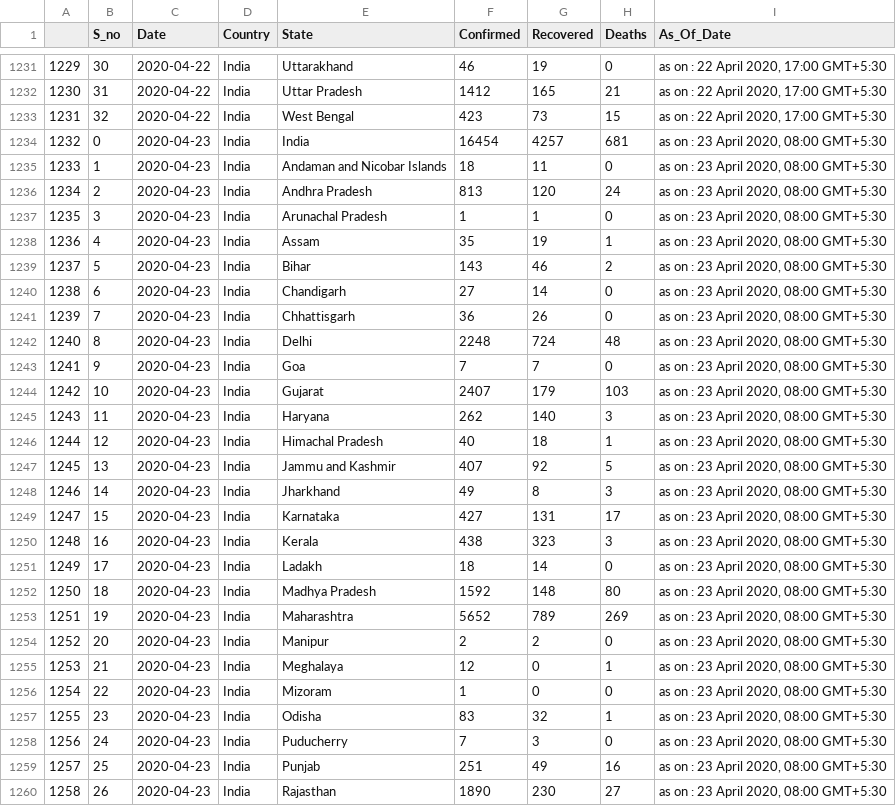
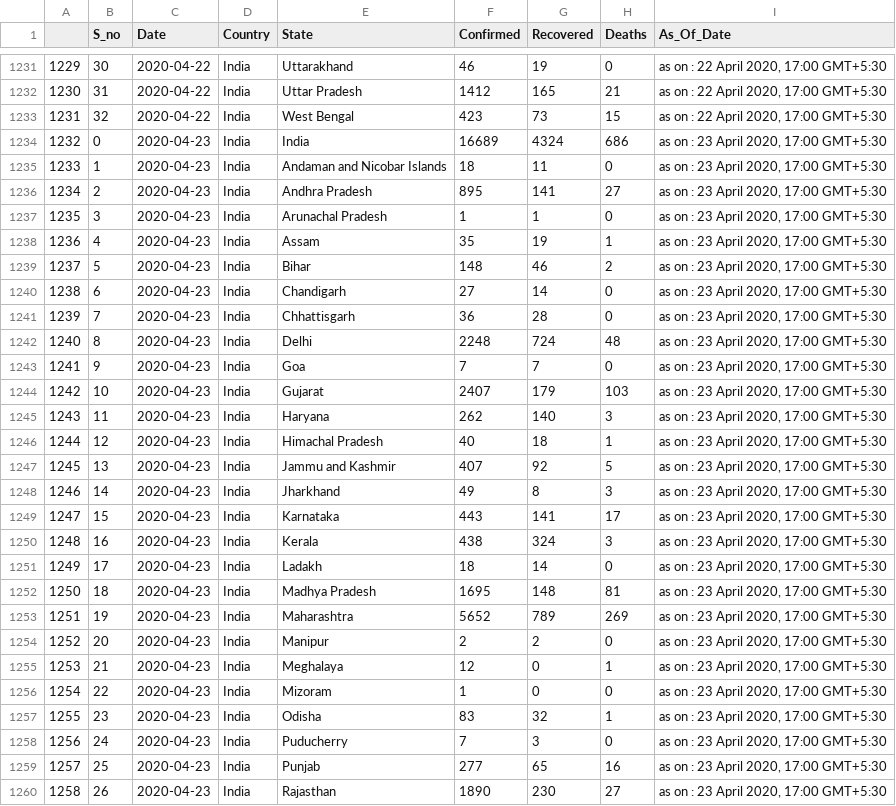
Before and after one commit to rohit-a/covid-19, a CSV file: India Covid19 combined data(mohfw snapshot).csv, drawn as a sheet; only a part is shown, gaps mark what is left out; the diff covers the shown part only.

Commit message:
2020-04-23 Data Update

```diff
--- a/India Covid19 combined data(mohfw snapshot).csv
+++ b/India Covid19 combined data(mohfw snapshot).csv
@@ -1233,28 +1233,28 @@
 1231,32,2020-04-22,India,West Bengal,423,73,15,"as on : 22 April 2020, 17:00 GMT+5:30"
-1232,0,2020-04-23,India,India,16454,4257,681,"as on : 23 April 2020, 08:00 GMT+5:30"
-1233,1,2020-04-23,India,Andaman and Nicobar Islands,18,11,0,"as on : 23 April 2020, 08:00 GMT+5:30"
-1234,2,2020-04-23,India,Andhra Pradesh,813,120,24,"as on : 23 April 2020, 08:00 GMT+5:30"
-1235,3,2020-04-23,India,Arunachal Pradesh,1,1,0,"as on : 23 April 2020, 08:00 GMT+5:30"
-1236,4,2020-04-23,India,Assam,35,19,1,"as on : 23 April 2020, 08:00 GMT+5:30"
-1237,5,2020-04-23,India,Bihar,143,46,2,"as on : 23 April 2020, 08:00 GMT+5:30"
-1238,6,2020-04-23,India,Chandigarh,27,14,0,"as on : 23 April 2020, 08:00 GMT+5:30"
-1239,7,2020-04-23,India,Chhattisgarh,36,26,0,"as on : 23 April 2020, 08:00 GMT+5:30"
-1240,8,2020-04-23,India,Delhi,2248,724,48,"as on : 23 April 2020, 08:00 GMT+5:30"
-1241,9,2020-04-23,India,Goa,7,7,0,"as on : 23 April 2020, 08:00 GMT+5:30"
-1242,10,2020-04-23,India,Gujarat,2407,179,103,"as on : 23 April 2020, 08:00 GMT+5:30"
-1243,11,2020-04-23,India,Haryana,262,140,3,"as on : 23 April 2020, 08:00 GMT+5:30"
-1244,12,2020-04-23,India,Himachal Pradesh,40,18,1,"as on : 23 April 2020, 08:00 GMT+5:30"
-1245,13,2020-04-23,India,Jammu and Kashmir,407,92,5,"as on : 23 April 2020, 08:00 GMT+5:30"
-1246,14,2020-04-23,India,Jharkhand,49,8,3,"as on : 23 April 2020, 08:00 GMT+5:30"
-1247,15,2020-04-23,India,Karnataka,427,131,17,"as on : 23 April 2020, 08:00 GMT+5:30"
-1248,16,2020-04-23,India,Kerala,438,323,3,"as on : 23 April 2020, 08:00 GMT+5:30"
-1249,17,2020-04-23,India,Ladakh,18,14,0,"as on : 23 April 2020, 08:00 GMT+5:30"
-1250,18,2020-04-23,India,Madhya Pradesh,1592,148,80,"as on : 23 April 2020, 08:00 GMT+5:30"
-1251,19,2020-04-23,India,Maharashtra,5652,789,269,"as on : 23 April 2020, 08:00 GMT+5:30"
-1252,20,2020-04-23,India,Manipur,2,2,0,"as on : 23 April 2020, 08:00 GMT+5:30"
-1253,21,2020-04-23,India,Meghalaya,12,0,1,"as on : 23 April 2020, 08:00 GMT+5:30"
-1254,22,2020-04-23,India,Mizoram,1,0,0,"as on : 23 April 2020, 08:00 GMT+5:30"
-1255,23,2020-04-23,India,Odisha,83,32,1,"as on : 23 April 2020, 08:00 GMT+5:30"
-1256,24,2020-04-23,India,Puducherry,7,3,0,"as on : 23 April 2020, 08:00 GMT+5:30"
-1257,25,2020-04-23,India,Punjab,251,49,16,"as on : 23 April 2020, 08:00 GMT+5:30"
-1258,26,2020-04-23,India,Rajasthan,1890,230,27,"as on : 23 April 2020, 08:00 GMT+5:30"
+1232,0,2020-04-23,India,India,16689,4324,686,"as on : 23 April 2020, 17:00 GMT+5:30"
+1233,1,2020-04-23,India,Andaman and Nicobar Islands,18,11,0,"as on : 23 April 2020, 17:00 GMT+5:30"
+1234,2,2020-04-23,India,Andhra Pradesh,895,141,27,"as on : 23 April 2020, 17:00 GMT+5:30"
+1235,3,2020-04-23,India,Arunachal Pradesh,1,1,0,"as on : 23 April 2020, 17:00 GMT+5:30"
+1236,4,2020-04-23,India,Assam,35,19,1,"as on : 23 April 2020, 17:00 GMT+5:30"
+1237,5,2020-04-23,India,Bihar,148,46,2,"as on : 23 April 2020, 17:00 GMT+5:30"
+1238,6,2020-04-23,India,Chandigarh,27,14,0,"as on : 23 April 2020, 17:00 GMT+5:30"
+1239,7,2020-04-23,India,Chhattisgarh,36,28,0,"as on : 23 April 2020, 17:00 GMT+5:30"
+1240,8,2020-04-23,India,Delhi,2248,724,48,"as on : 23 April 2020, 17:00 GMT+5:30"
+1241,9,2020-04-23,India,Goa,7,7,0,"as on : 23 April 2020, 17:00 GMT+5:30"
+1242,10,2020-04-23,India,Gujarat,2407,179,103,"as on : 23 April 2020, 17:00 GMT+5:30"
+1243,11,2020-04-23,India,Haryana,262,140,3,"as on : 23 April 2020, 17:00 GMT+5:30"
+1244,12,2020-04-23,India,Himachal Pradesh,40,18,1,"as on : 23 April 2020, 17:00 GMT+5:30"
+1245,13,2020-04-23,India,Jammu and Kashmir,407,92,5,"as on : 23 April 2020, 17:00 GMT+5:30"
+1246,14,2020-04-23,India,Jharkhand,49,8,3,"as on : 23 April 2020, 17:00 GMT+5:30"
+1247,15,2020-04-23,India,Karnataka,443,141,17,"as on : 23 April 2020, 17:00 GMT+5:30"
+1248,16,2020-04-23,India,Kerala,438,324,3,"as on : 23 April 2020, 17:00 GMT+5:30"
+1249,17,2020-04-23,India,Ladakh,18,14,0,"as on : 23 April 2020, 17:00 GMT+5:30"
+1250,18,2020-04-23,India,Madhya Pradesh,1695,148,81,"as on : 23 April 2020, 17:00 GMT+5:30"
+1251,19,2020-04-23,India,Maharashtra,5652,789,269,"as on : 23 April 2020, 17:00 GMT+5:30"
+1252,20,2020-04-23,India,Manipur,2,2,0,"as on : 23 April 2020, 17:00 GMT+5:30"
+1253,21,2020-04-23,India,Meghalaya,12,0,1,"as on : 23 April 2020, 17:00 GMT+5:30"
+1254,22,2020-04-23,India,Mizoram,1,0,0,"as on : 23 April 2020, 17:00 GMT+5:30"
+1255,23,2020-04-23,India,Odisha,83,32,1,"as on : 23 April 2020, 17:00 GMT+5:30"
+1256,24,2020-04-23,India,Puducherry,7,3,0,"as on : 23 April 2020, 17:00 GMT+5:30"
+1257,25,2020-04-23,India,Punjab,277,65,16,"as on : 23 April 2020, 17:00 GMT+5:30"
+1258,26,2020-04-23,India,Rajasthan,1890,230,27,"as on : 23 April 2020, 17:00 GMT+5:30"
```
Also changed, not shown: 11 edited cells elsewhere in this file.
